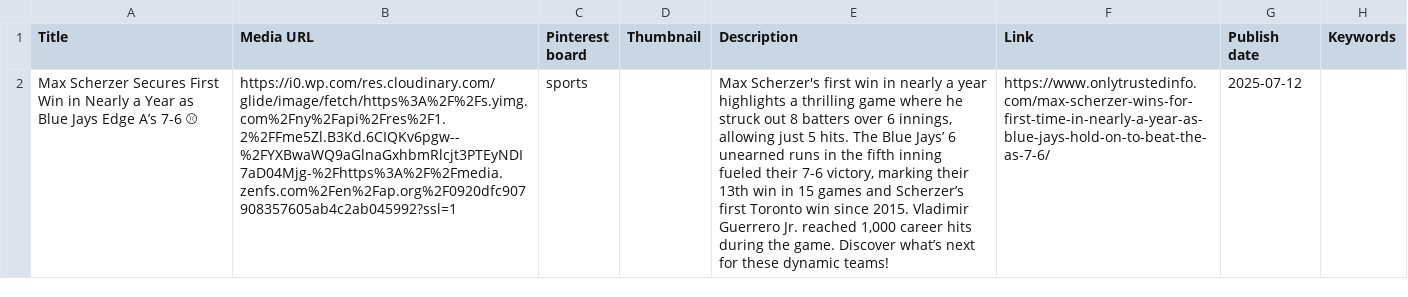
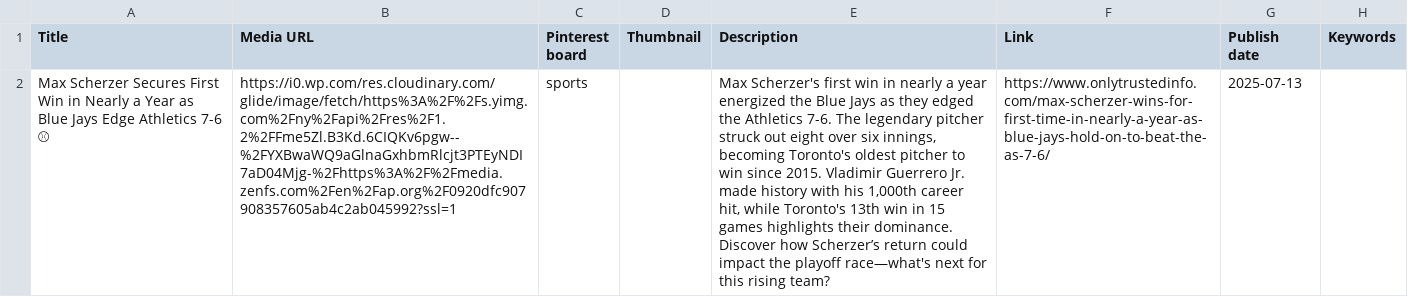
Before and after one commit to JamesOliver4040/spt100, a CSV file: feeds/sports-highlights.csv, drawn as a sheet; the diff names each change by its address in the sheet, - before the commit and + after, or states it on an @@ line.

```diff
--- a/feeds/sports-highlights.csv
+++ b/feeds/sports-highlights.csv
-A2 (Title): …Jays Edge A’s 7-6 ⚾
+A2 (Title): …Jays Edge Athletics 7-6 ⚾
-E2 (Description): …a year highlights a thrilling game where he struck out 8 batters over 6 innings, allowing just 5 hits. The Blue Jays’ 6 unearned runs in the fifth inning fueled their 7-6 victory, marking their 13th win in 15 games and Scherzer’s first Toronto win since 2015. Vladimir Guerrero Jr. reached 1,000 career hits during the game. Discover what’s next for these dynamic teams!
+E2 (Description): …a year energized the Blue Jays as they edged the Athletics 7-6. The legendary pitcher struck out eight over six innings, becoming Toronto's oldest pitcher to win since 2015. Vladimir Guerrero Jr. made history with his 1,000th career hit, while Toronto's 13th win in 15 games highlights their dominance. Discover how Scherzer’s return could impact the playoff race—what's next for this rising team?
-G2 (Publish date): 2025-07-12
+G2 (Publish date): 2025-07-13
```
Also changed, not shown: 1 other file.
